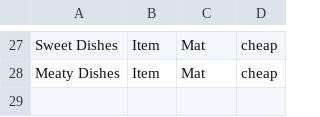
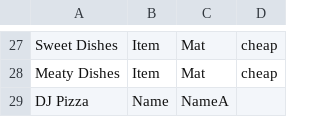
Before and after one commit to trxquilmage/Bachelor, a CSV file: BachelorThese/Assets/Data/002/LongWords.csv, drawn as a sheet; only a part is shown, gaps mark what is left out; the diff names each change by its address in the sheet, - before the commit and + after, or states it on an @@ line.

```diff
--- a/BachelorThese/Assets/Data/002/LongWords.csv
+++ b/BachelorThese/Assets/Data/002/LongWords.csv
+row 29: DJ Pizza | Name | NameA
```
Also changed, not shown: BachelorThese/Assets/Data/002/Questions.csv, BachelorThese/Assets/Data/002/Words.csv, 12 other files.
